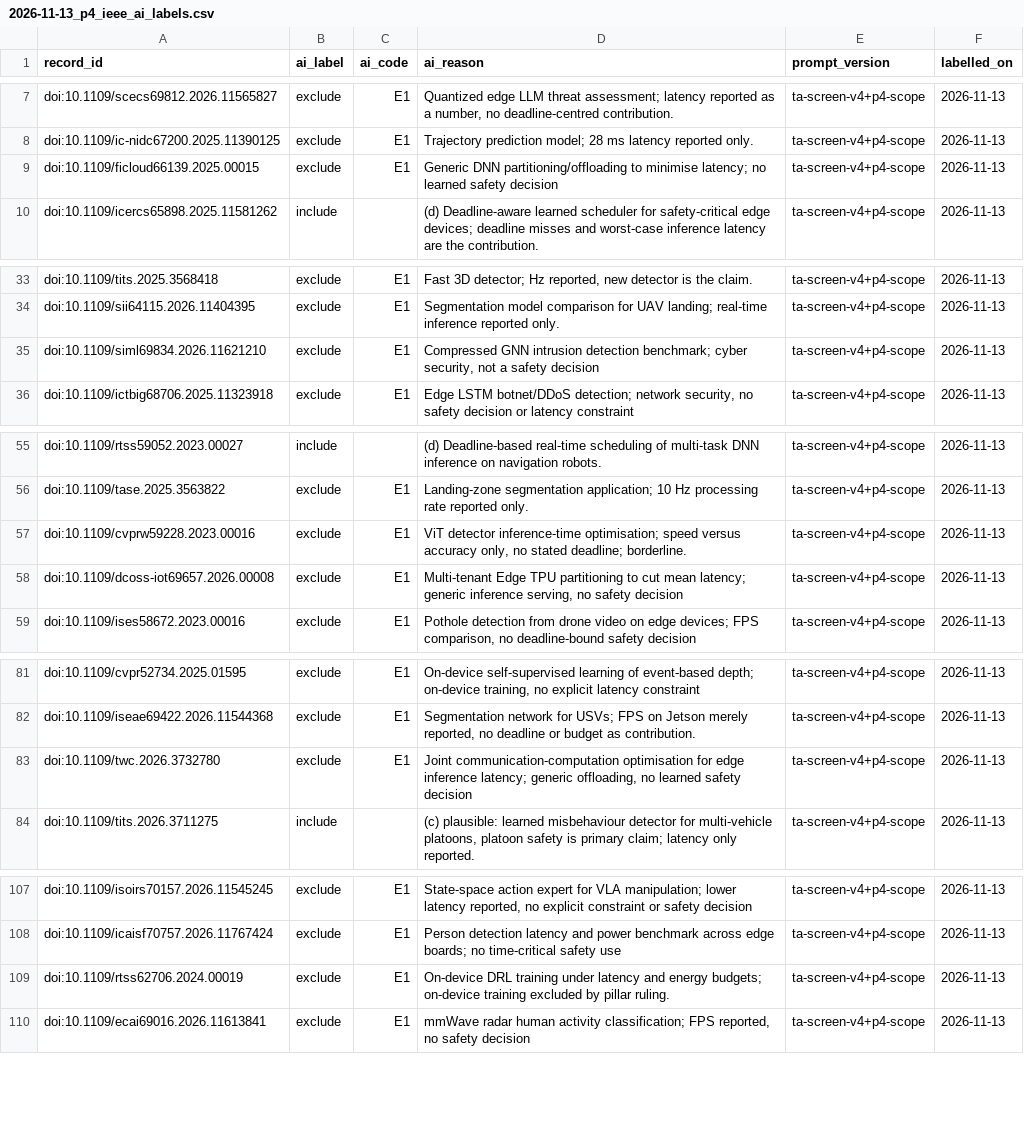
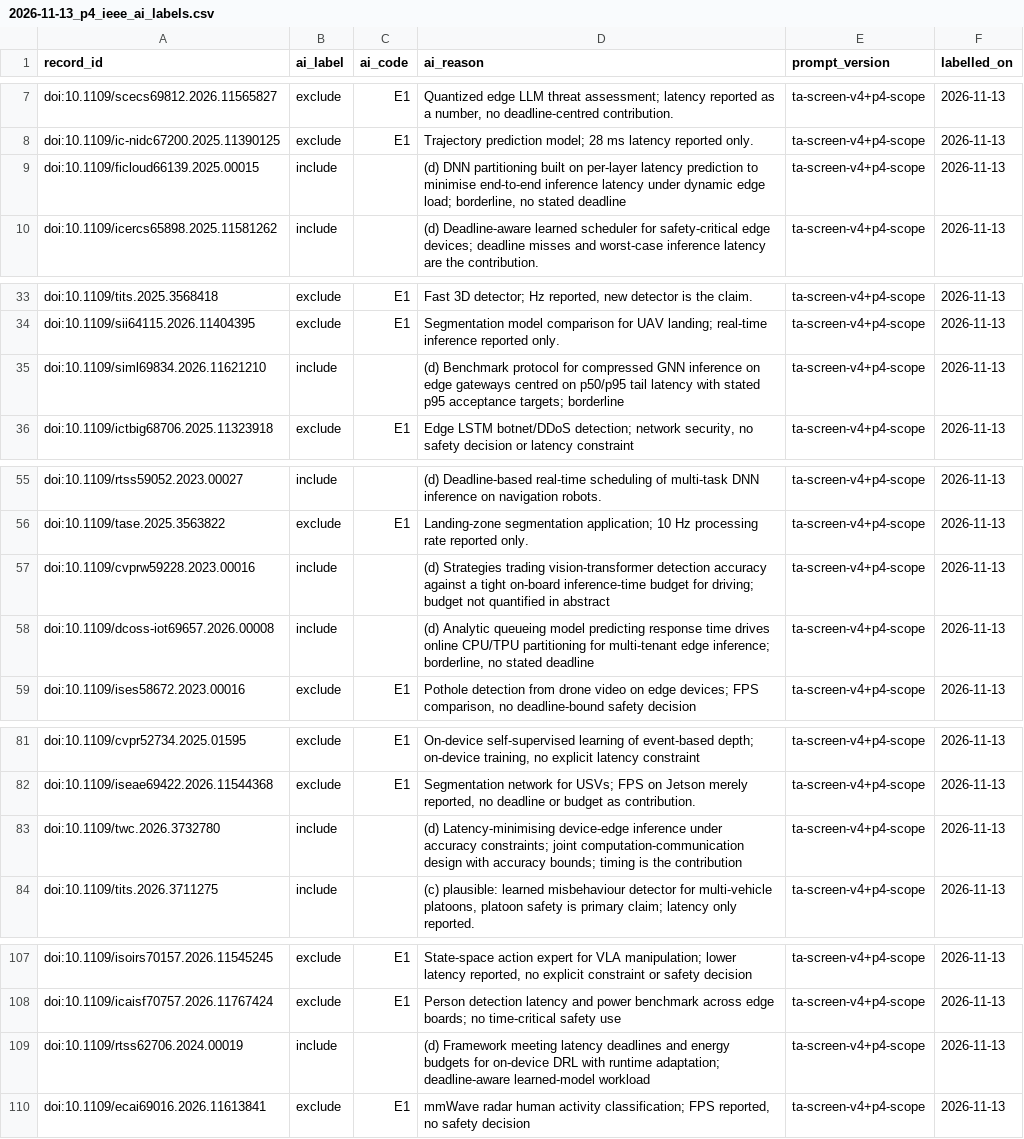
Before and after one commit to agent-precog/agent-precog, a CSV file: data/screening/2026-11-13_p4_ieee_ai_labels.csv, drawn as a sheet; only a part is shown, gaps mark what is left out; the diff covers the shown part only.

Commit message:
Pillar 4: timing-method papers restored under the second part of the scope ruling

```diff
--- a/data/screening/2026-11-13_p4_ieee_ai_labels.csv
+++ b/data/screening/2026-11-13_p4_ieee_ai_labels.csv
@@ -8,3 +8,3 @@ doi:10.1109/scecs69812.2026.11565827,exclude,E1,"Quantized edge LLM threat asses
 doi:10.1109/ic-nidc67200.2025.11390125,exclude,E1,Trajectory prediction model; 28 ms latency reported only.,ta-screen-v4+p4-scope,2026-11-13
-doi:10.1109/ficloud66139.2025.00015,exclude,E1,Generic DNN partitioning/offloading to minimise latency; no learned safety decision,ta-screen-v4+p4-scope,2026-11-13
+doi:10.1109/ficloud66139.2025.00015,include,,"(d) DNN partitioning built on per-layer latency prediction to minimise end-to-end inference latency under dynamic edge load; borderline, no stated deadline",ta-screen-v4+p4-scope,2026-11-13
 doi:10.1109/icercs65898.2025.11581262,include,,(d) Deadline-aware learned scheduler for safety-critical edge devices; deadline misses and worst-case inference latency are the contribution.,ta-screen-v4+p4-scope,2026-11-13
@@ -34,3 +34,3 @@ doi:10.1109/tits.2025.3568418,exclude,E1,"Fast 3D detector; Hz reported, new det
 doi:10.1109/sii64115.2026.11404395,exclude,E1,Segmentation model comparison for UAV landing; real-time inference reported only.,ta-screen-v4+p4-scope,2026-11-13
-doi:10.1109/siml69834.2026.11621210,exclude,E1,"Compressed GNN intrusion detection benchmark; cyber security, not a safety decision",ta-screen-v4+p4-scope,2026-11-13
+doi:10.1109/siml69834.2026.11621210,include,,(d) Benchmark protocol for compressed GNN inference on edge gateways centred on p50/p95 tail latency with stated p95 acceptance targets; borderline,ta-screen-v4+p4-scope,2026-11-13
 doi:10.1109/ictbig68706.2025.11323918,exclude,E1,"Edge LSTM botnet/DDoS detection; network security, no safety decision or latency constraint",ta-screen-v4+p4-scope,2026-11-13
@@ -56,4 +56,4 @@ doi:10.1109/rtss59052.2023.00027,include,,(d) Deadline-based real-time schedulin
 doi:10.1109/tase.2025.3563822,exclude,E1,Landing-zone segmentation application; 10 Hz processing rate reported only.,ta-screen-v4+p4-scope,2026-11-13
-doi:10.1109/cvprw59228.2023.00016,exclude,E1,"ViT detector inference-time optimisation; speed versus accuracy only, no stated deadline; borderline.",ta-screen-v4+p4-scope,2026-11-13
-doi:10.1109/dcoss-iot69657.2026.00008,exclude,E1,"Multi-tenant Edge TPU partitioning to cut mean latency; generic inference serving, no safety decision",ta-screen-v4+p4-scope,2026-11-13
+doi:10.1109/cvprw59228.2023.00016,include,,(d) Strategies trading vision-transformer detection accuracy against a tight on-board inference-time budget for driving; budget not quantified in abstract,ta-screen-v4+p4-scope,2026-11-13
+doi:10.1109/dcoss-iot69657.2026.00008,include,,"(d) Analytic queueing model predicting response time drives online CPU/TPU partitioning for multi-tenant edge inference; borderline, no stated deadline",ta-screen-v4+p4-scope,2026-11-13
 doi:10.1109/ises58672.2023.00016,exclude,E1,"Pothole detection from drone video on edge devices; FPS comparison, no deadline-bound safety decision",ta-screen-v4+p4-scope,2026-11-13
@@ -82,3 +82,3 @@ doi:10.1109/cvpr52734.2025.01595,exclude,E1,"On-device self-supervised learning
 doi:10.1109/iseae69422.2026.11544368,exclude,E1,"Segmentation network for USVs; FPS on Jetson merely reported, no deadline or budget as contribution.",ta-screen-v4+p4-scope,2026-11-13
-doi:10.1109/twc.2026.3732780,exclude,E1,"Joint communication-computation optimisation for edge inference latency; generic offloading, no learned safety decision",ta-screen-v4+p4-scope,2026-11-13
+doi:10.1109/twc.2026.3732780,include,,(d) Latency-minimising device-edge inference under accuracy constraints; joint computation-communication design with accuracy bounds; timing is the contribution,ta-screen-v4+p4-scope,2026-11-13
 doi:10.1109/tits.2026.3711275,include,,"(c) plausible: learned misbehaviour detector for multi-vehicle platoons, platoon safety is primary claim; latency only reported.",ta-screen-v4+p4-scope,2026-11-13
@@ -108,3 +108,3 @@ doi:10.1109/isoirs70157.2026.11545245,exclude,E1,"State-space action expert for
 doi:10.1109/icaisf70757.2026.11767424,exclude,E1,Person detection latency and power benchmark across edge boards; no time-critical safety use,ta-screen-v4+p4-scope,2026-11-13
-doi:10.1109/rtss62706.2024.00019,exclude,E1,On-device DRL training under latency and energy budgets; on-device training excluded by pillar ruling.,ta-screen-v4+p4-scope,2026-11-13
+doi:10.1109/rtss62706.2024.00019,include,,(d) Framework meeting latency deadlines and energy budgets for on-device DRL with runtime adaptation; deadline-aware learned-model workload,ta-screen-v4+p4-scope,2026-11-13
 doi:10.1109/ecai69016.2026.11613841,exclude,E1,"mmWave radar human activity classification; FPS reported, no safety decision",ta-screen-v4+p4-scope,2026-11-13
```
Also changed, not shown: 36 edited cells elsewhere in this file, data/screening/2026-11-13_p4_acm_ai_labels.csv, data/screening/2026-11-13_p4_scopus_ai_labels.csv, 2 other files.
